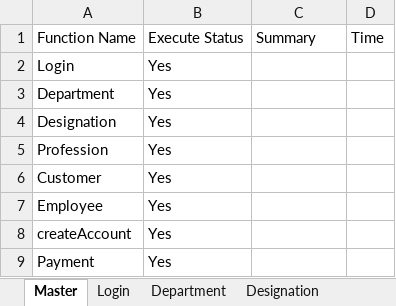
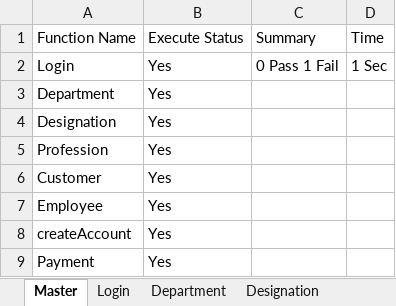
Before and after one commit to Chella001/automation_crm, an Excel workbook: crmSource.xlsx, sheet Master, drawn as a sheet; values as stored, in another font and other column widths than the file's, no borders; the diff names each change by its address in the sheet, - before the commit and + after, or states it on an @@ line.

```diff
--- a/crmSource.xlsx (sheet Master)
+++ b/crmSource.xlsx (sheet Master)
-C2: (empty)
+C2: 0 Pass 1 Fail
-D2: (empty)
+D2: 1 Sec
```
Also changed, not shown: sheet Login, kalarakal_updated.xlsx, 5 other files.
